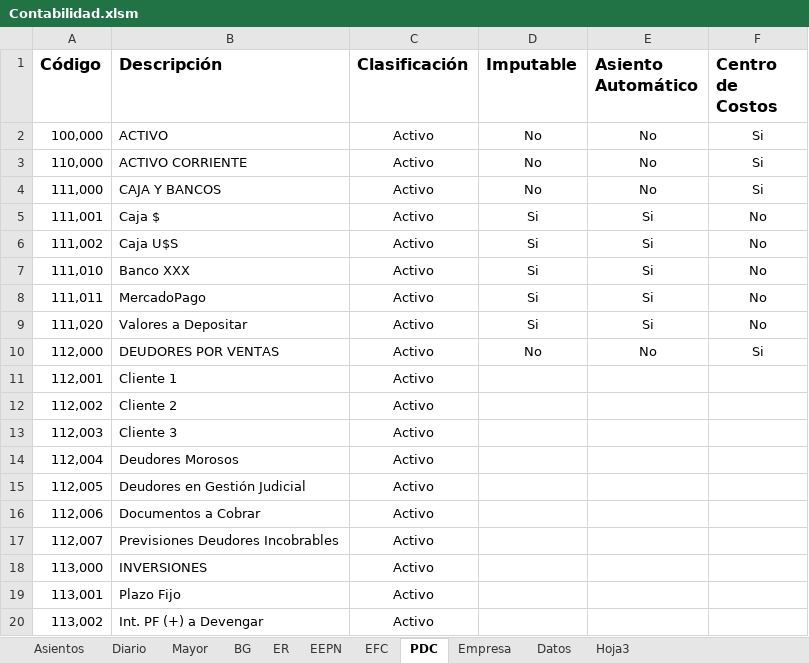
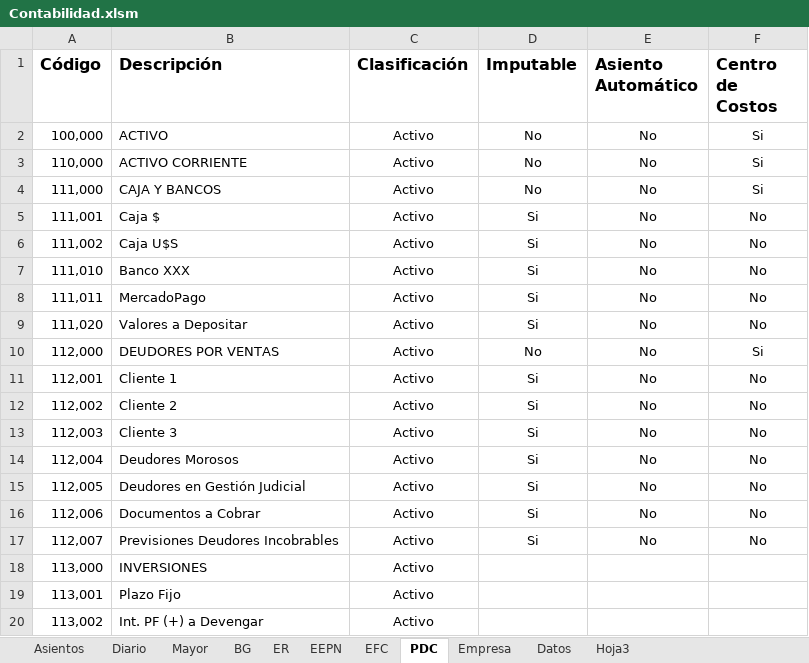
Before and after one commit to edgardoraul/Contabilidad, an Excel workbook: Contabilidad.xlsm, sheet PDC, drawn as a sheet; only a part is shown; values as stored, in another font and other column widths than the file's, no borders; table styles not drawn; the diff covers the shown part only; the diff names each change by its address in the sheet, - before the commit and + after, or states it on an @@ line.

```diff
--- a/Contabilidad.xlsm (sheet PDC)
+++ b/Contabilidad.xlsm (sheet PDC)
-E5:E9 (Asiento Automático): Si
+E5:E9 (Asiento Automático): No
-D11:D17 (Imputable): (empty)
+D11:D17 (Imputable): Si
-E11:E17 (Asiento Automático): (empty)
+E11:E17 (Asiento Automático): No
-F11:F17 (Centro de Costos): (empty)
+F11:F17 (Centro de Costos): No
```
Also changed, not shown: 45 edited cells elsewhere in this sheet, sheet Datos, sheet Asientos, sheet Diario, charts or pictures.
